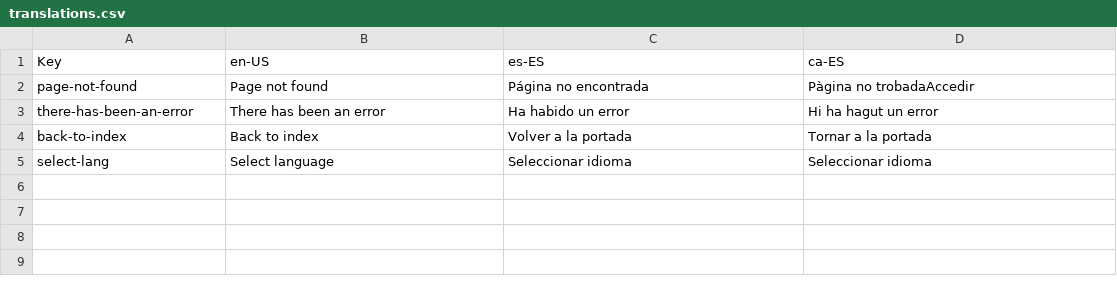
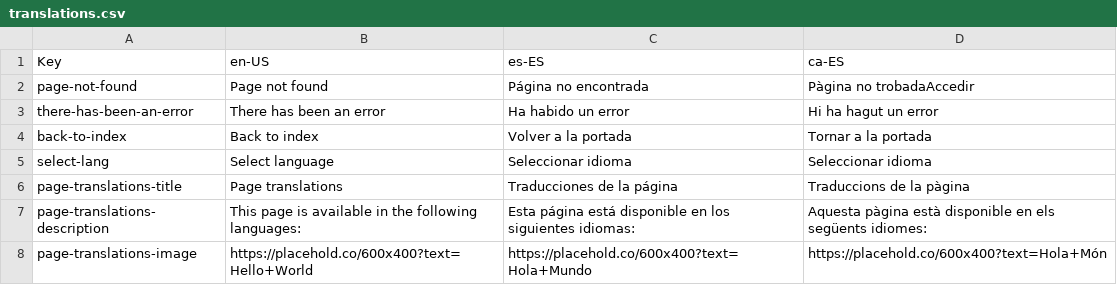
Before and after one commit to samk-dev/nuxt-init-v4, a CSV file: app/locales/translations.csv, drawn as a sheet.

Commit message:
feat: add translations page with dynamic seo content

```diff
--- a/app/locales/translations.csv
+++ b/app/locales/translations.csv
@@ -5 +5,4 @@ back-to-index,"Back to index","Volver a la portada","Tornar a la portada"
 select-lang,"Select language","Seleccionar idioma","Seleccionar idioma"
+page-translations-title,"Page translations","Traducciones de la página","Traduccions de la pàgina"
+page-translations-description,"This page is available in the following languages:","Esta página está disponible en los siguientes idiomas:","Aquesta pàgina està disponible en els següents idiomes:"
+page-translations-image,"https://placehold.co/600x400?text=Hello+World","https://placehold.co/600x400?text=Hola+Mundo","https://placehold.co/600x400?text=Hola+Món"
```
Also changed, not shown: 3 other files.
